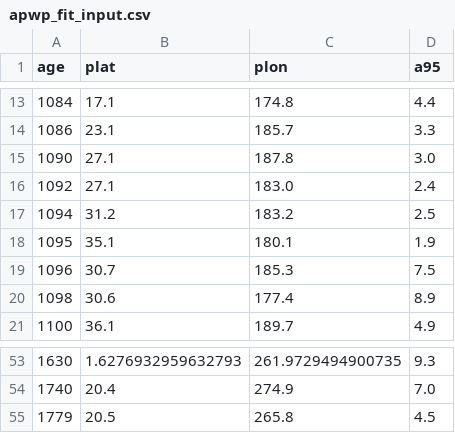
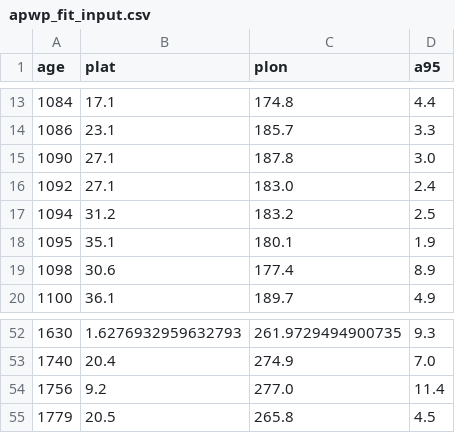
Before and after one commit to Swanson-Hysell-Group/2026_Laurentia_Precambrian_poles, a CSV file: data/nordic_summaries/apwp_fit_input.csv, drawn as a sheet; only a part is shown, gaps mark what is left out; removed rows and columns are numbered as before the commit, all else as after; the diff names each change by its address in the sheet, - before the commit and + after, or states it on an @@ line.

```diff
--- a/data/nordic_summaries/apwp_fit_input.csv
+++ b/data/nordic_summaries/apwp_fit_input.csv
-row 19: 1096 | 30.7 | 185.3 | 7.5
+row 54: 1756 | 9.2 | 277.0 | 11.4
```
Also changed, not shown: 22 other files.
